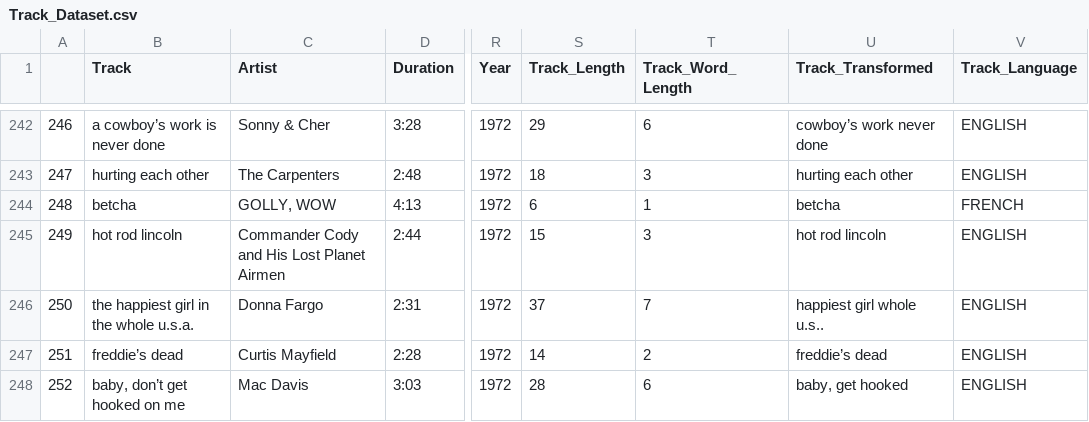
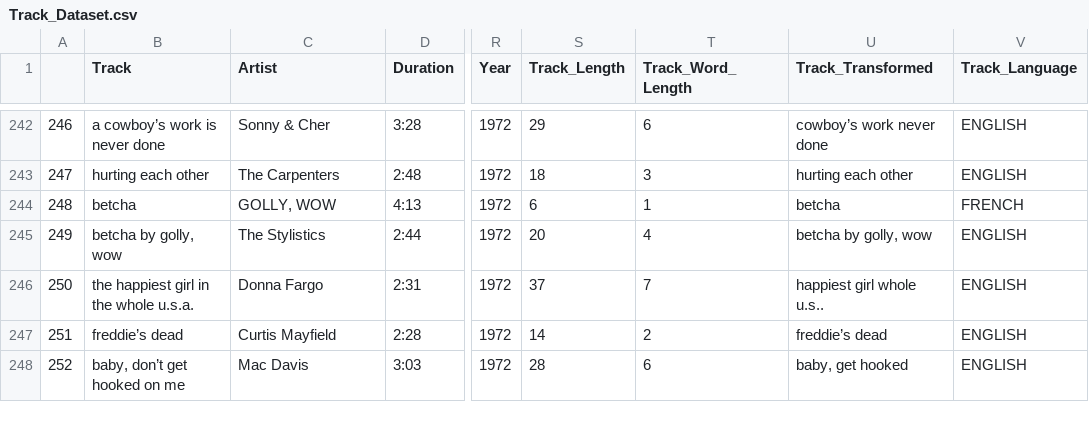
Before and after one commit to iroumec/TPE-FCD, a CSV file: Track_Dataset.csv, drawn as a sheet; only a part is shown, gaps mark what is left out; the diff names each change by its address in the sheet, - before the commit and + after, or states it on an @@ line.

```diff
--- a/Track_Dataset.csv
+++ b/Track_Dataset.csv
-B245 (Track): hot rod lincoln
+B245 (Track): betcha by golly, wow
-C245 (Artist): Commander Cody and His Lost Planet Airmen
+C245 (Artist): The Stylistics
-S245 (Track_Length): 15
+S245 (Track_Length): 20
-T245 (Track_Word_Length): 3
+T245 (Track_Word_Length): 4
-U245 (Track_Transformed): hot rod lincoln
+U245 (Track_Transformed): betcha by golly, wow
```
Also changed, not shown: UniqueArtists.csv, 2 other files.
